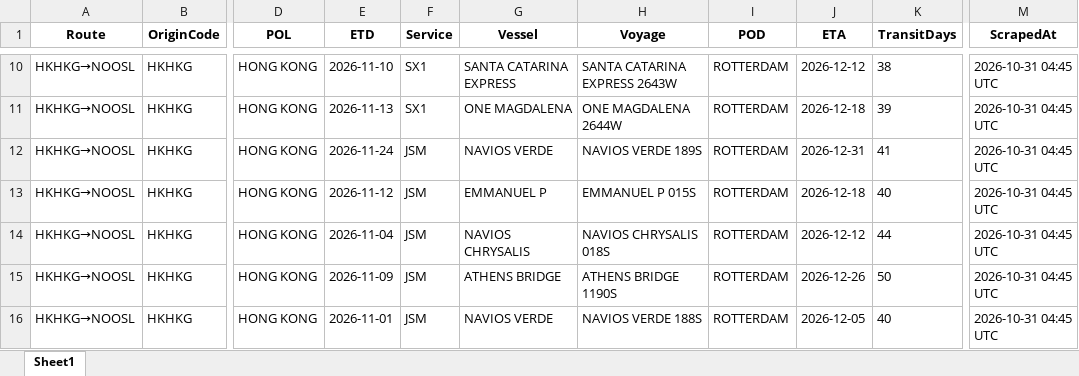
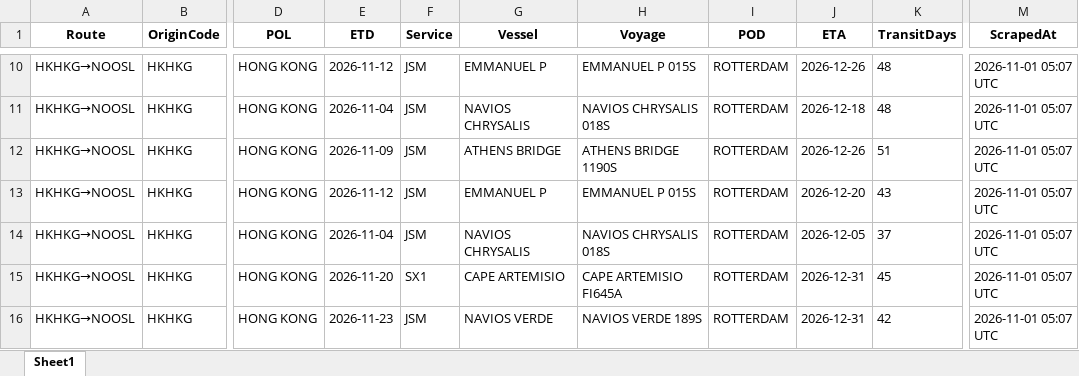
Before and after one commit to Arthur202608/esl-schedule-fetcher, an Excel workbook: output/one_schedules_latest.xlsx, sheet Sheet1, drawn as a sheet; only a part is shown, gaps mark what is left out; values as stored, in another font and other column widths than the file's, no borders; the diff covers the shown part only; the diff names each change by its address in the sheet, - before the commit and + after, or states it on an @@ line.

```diff
--- a/output/one_schedules_latest.xlsx (sheet Sheet1)
+++ b/output/one_schedules_latest.xlsx (sheet Sheet1)
-E10 (ETD): 2026-11-10
+E10 (ETD): 2026-11-12
-F10:F11 (Service): SX1
+F10:F11 (Service): JSM
-G10 (Vessel): SANTA CATARINA EXPRESS
+G10 (Vessel): EMMANUEL P
-H10 (Voyage): SANTA CATARINA EXPRESS 2643W
+H10 (Voyage): EMMANUEL P 015S
-J10 (ETA): 2026-12-12
+J10 (ETA): 2026-12-26
-K10 (TransitDays): 38
+K10 (TransitDays): 48
-M10:M16 (ScrapedAt): 2026-10-31 04:45 UTC
+M10:M16 (ScrapedAt): 2026-11-01 05:07 UTC
-E11 (ETD): 2026-11-13
+E11 (ETD): 2026-11-04
-G11 (Vessel): ONE MAGDALENA
+G11 (Vessel): NAVIOS CHRYSALIS
-H11 (Voyage): ONE MAGDALENA 2644W
+H11 (Voyage): NAVIOS CHRYSALIS 018S
-K11 (TransitDays): 39
+K11 (TransitDays): 48
-E12 (ETD): 2026-11-24
+E12 (ETD): 2026-11-09
-G12 (Vessel): NAVIOS VERDE
+G12 (Vessel): ATHENS BRIDGE
-H12 (Voyage): NAVIOS VERDE 189S
+H12 (Voyage): ATHENS BRIDGE 1190S
-J12 (ETA): 2026-12-31
+J12 (ETA): 2026-12-26
-K12 (TransitDays): 41
+K12 (TransitDays): 51
-J13 (ETA): 2026-12-18
+J13 (ETA): 2026-12-20
-K13 (TransitDays): 40
+K13 (TransitDays): 43
-J14 (ETA): 2026-12-12
+J14 (ETA): 2026-12-05
-K14 (TransitDays): 44
+K14 (TransitDays): 37
-E15 (ETD): 2026-11-09
+E15 (ETD): 2026-11-20
-F15 (Service): JSM
+F15 (Service): SX1
-G15 (Vessel): ATHENS BRIDGE
+G15 (Vessel): CAPE ARTEMISIO
-H15 (Voyage): ATHENS BRIDGE 1190S
+H15 (Voyage): CAPE ARTEMISIO FI645A
-J15 (ETA): 2026-12-26
+J15 (ETA): 2026-12-31
-K15 (TransitDays): 50
+K15 (TransitDays): 45
-E16 (ETD): 2026-11-01
+E16 (ETD): 2026-11-23
-H16 (Voyage): NAVIOS VERDE 188S
+H16 (Voyage): NAVIOS VERDE 189S
-J16 (ETA): 2026-12-05
+J16 (ETA): 2026-12-31
-K16 (TransitDays): 40
+K16 (TransitDays): 42
```
Also changed, not shown: 3 added rows, 2 removed rows and 178 edited cells elsewhere in this sheet, output/esl_schedules_latest.xlsx, 2 other files.
